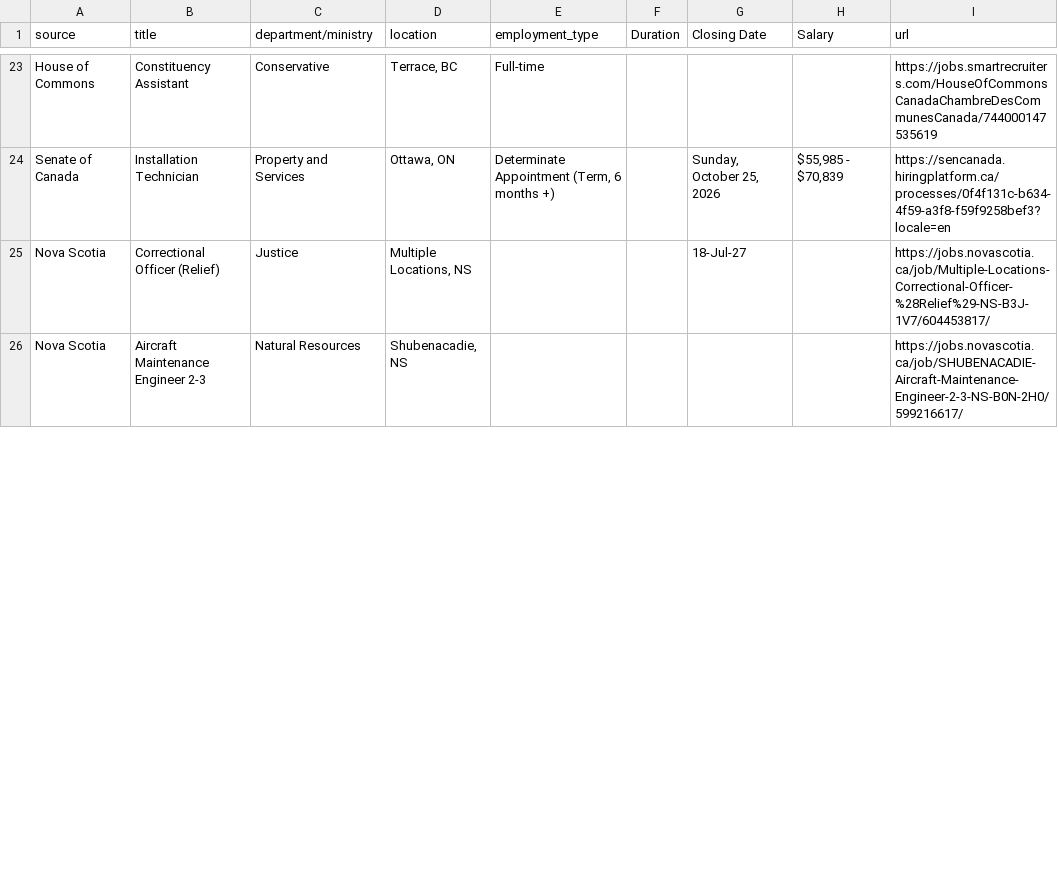
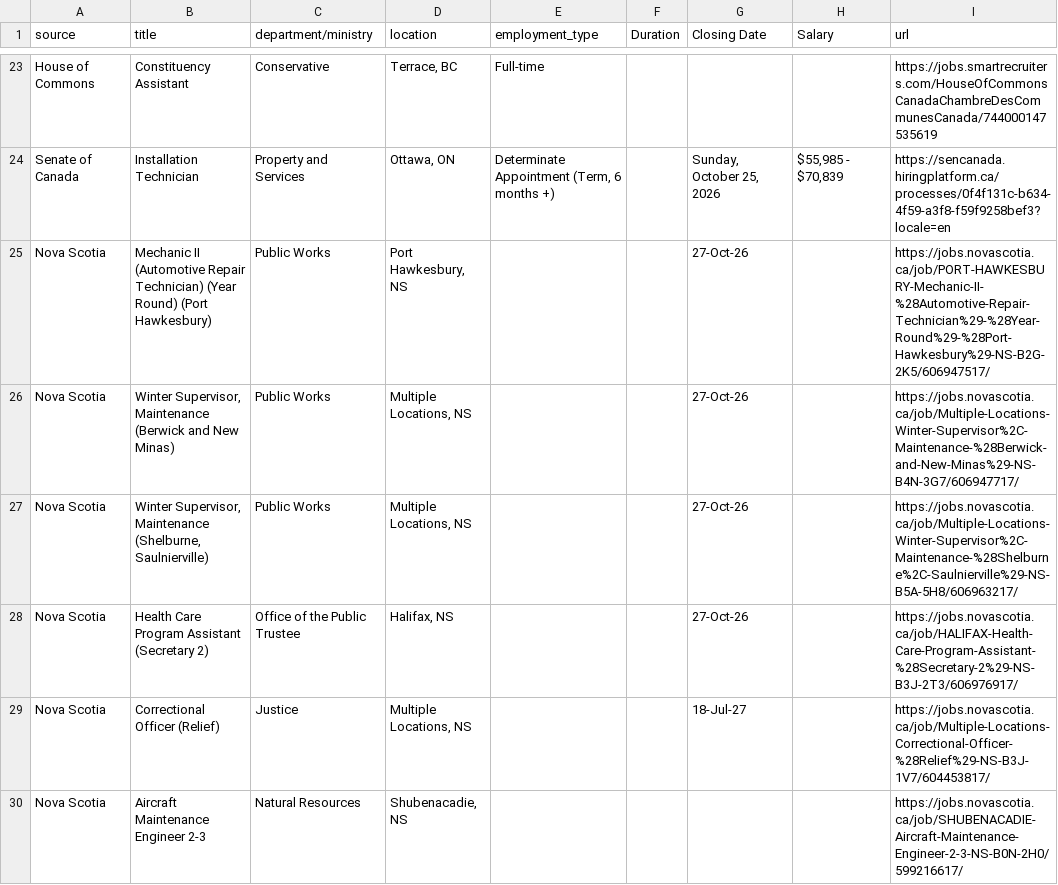
Before and after one commit to Glocal-Open-Source/showcase, a CSV file: scripts/scraped_jobs.csv, drawn as a sheet; only a part is shown, gaps mark what is left out; the diff covers the shown part only; the diff names each change by its address in the sheet, - before the commit and + after, or states it on an @@ line.

```diff
--- a/scripts/scraped_jobs.csv
+++ b/scripts/scraped_jobs.csv
+row 25: Nova Scotia | Mechanic II (Automotive Repair Technician) (Year Round) (Port Hawkesbury) | Public Works | Port Hawkesbury, NS |  |  | 27-Oct-26 |  | https://jobs.novascotia.ca/job/PORT-HAWKESBURY-Mechanic-II-%28Automotive-Repair-Technician%29-%28Year-Round%29-%28Port-Hawkesbury%29-NS-B2G-2K5/606947517/
+row 26: Nova Scotia | Winter Supervisor, Maintenance (Berwick and New Minas) | Public Works | Multiple Locations, NS |  |  | 27-Oct-26 |  | https://jobs.novascotia.ca/job/Multiple-Locations-Winter-Supervisor%2C-Maintenance-%28Berwick-and-New-Minas%29-NS-B4N-3G7/606947717/
+row 27: Nova Scotia | Winter Supervisor, Maintenance (Shelburne, Saulnierville) | Public Works | Multiple Locations, NS |  |  | 27-Oct-26 |  | https://jobs.novascotia.ca/job/Multiple-Locations-Winter-Supervisor%2C-Maintenance-%28Shelburne%2C-Saulnierville%29-NS-B5A-5H8/606963217/
+row 28: Nova Scotia | Health Care Program Assistant (Secretary 2) | Office of the Public Trustee | Halifax, NS |  |  | 27-Oct-26 |  | https://jobs.novascotia.ca/job/HALIFAX-Health-Care-Program-Assistant-%28Secretary-2%29-NS-B3J-2T3/606976917/
```
Also changed, not shown: 4 added rows, 11 removed rows, 2 moved rows and 5 edited cells elsewhere in this file, 1 other file.
